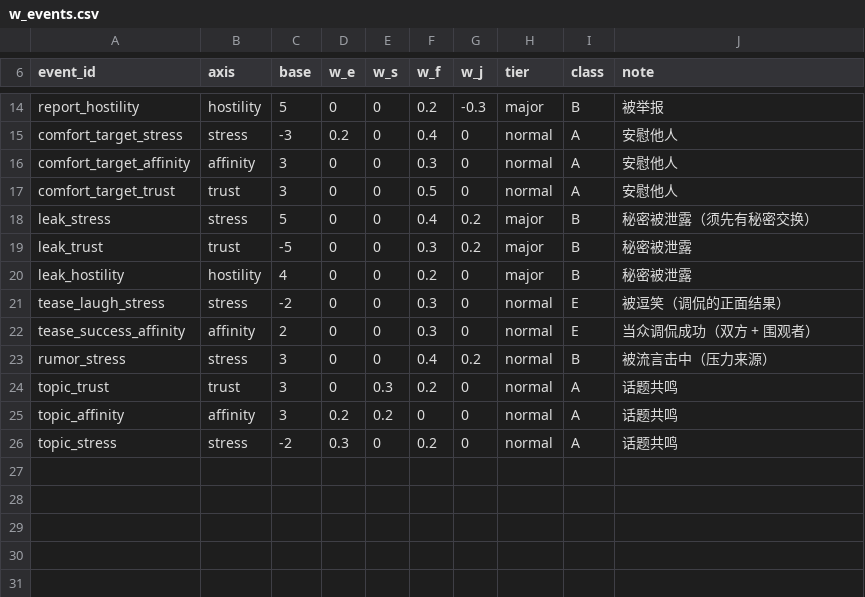
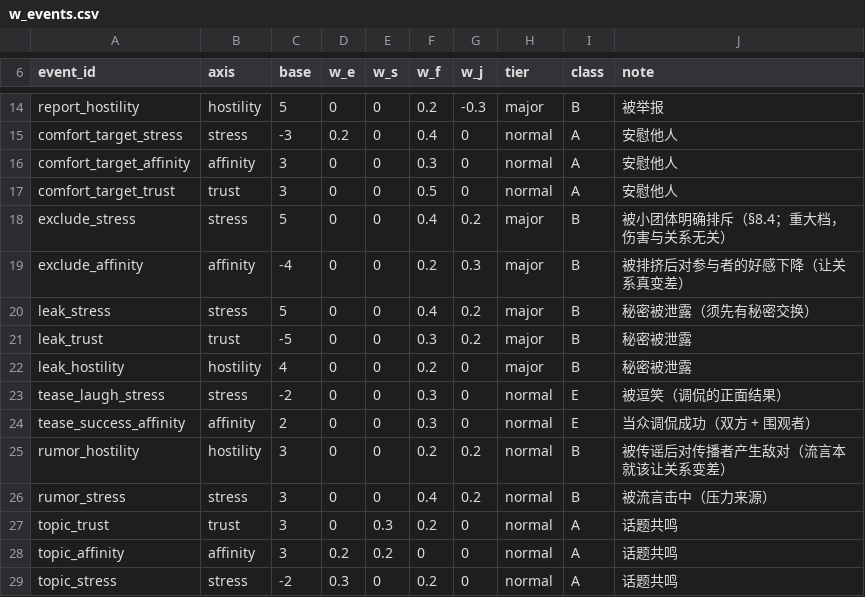
Before and after one commit to jx321720396/Ten-minutes-after-class, a CSV file: data/balance/w_events.csv, drawn as a sheet; only a part is shown, gaps mark what is left out.

```diff
--- a/data/balance/w_events.csv
+++ b/data/balance/w_events.csv
@@ -17,2 +17,4 @@ comfort_target_affinity,affinity,3,0,0,0.3,0,normal,A,安慰他人
 comfort_target_trust,trust,3,0,0,0.5,0,normal,A,安慰他人
+exclude_stress,stress,5,0,0,0.4,0.2,major,B,被小团体明确排斥（§8.4；重大档，伤害与关系无关）
+exclude_affinity,affinity,-4,0,0,0.2,0.3,major,B,被排挤后对参与者的好感下降（让关系真变差）
 leak_stress,stress,5,0,0,0.4,0.2,major,B,秘密被泄露（须先有秘密交换）
@@ -22,2 +24,3 @@ tease_laugh_stress,stress,-2,0,0,0.3,0,normal,E,被逗笑（调侃的正面结
 tease_success_affinity,affinity,2,0,0,0.3,0,normal,E,当众调侃成功（双方 + 围观者）
+rumor_hostility,hostility,3,0,0,0.2,0.2,normal,B,被传谣后对传播者产生敌对（流言本就该让关系变差）
 rumor_stress,stress,3,0,0,0.4,0.2,normal,B,被流言击中（压力来源）
```
Also changed, not shown: data/rules/behavior_thresholds.csv, data/rules/behaviors.csv, 5 other files.
